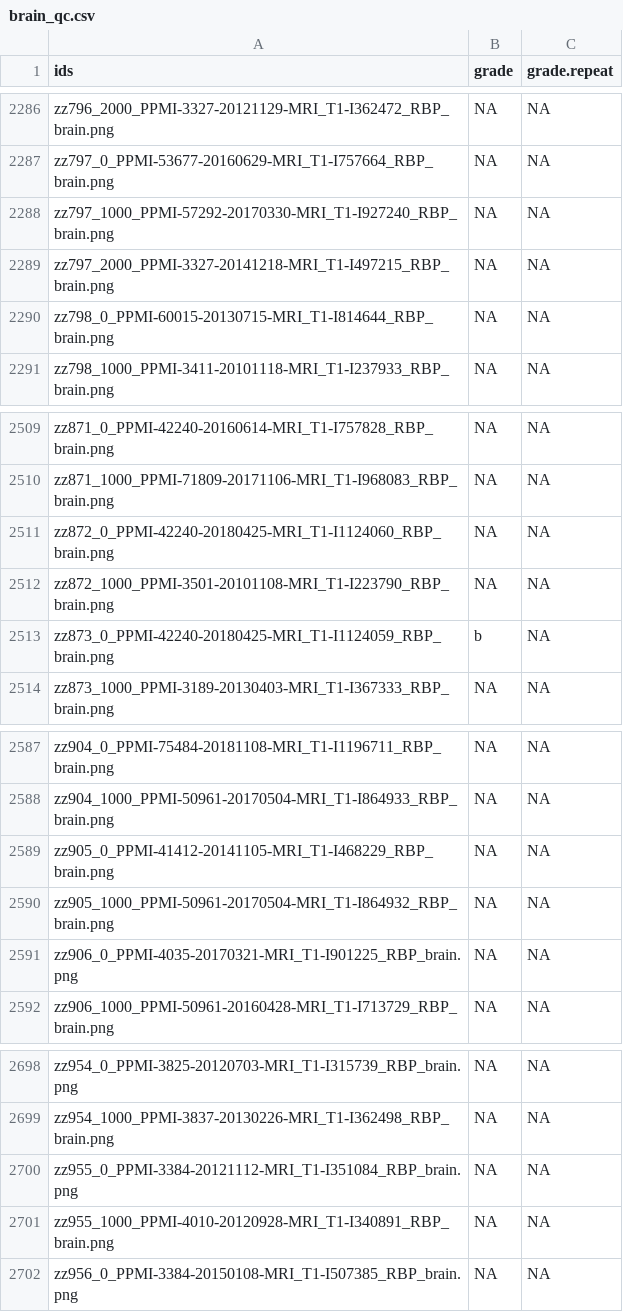
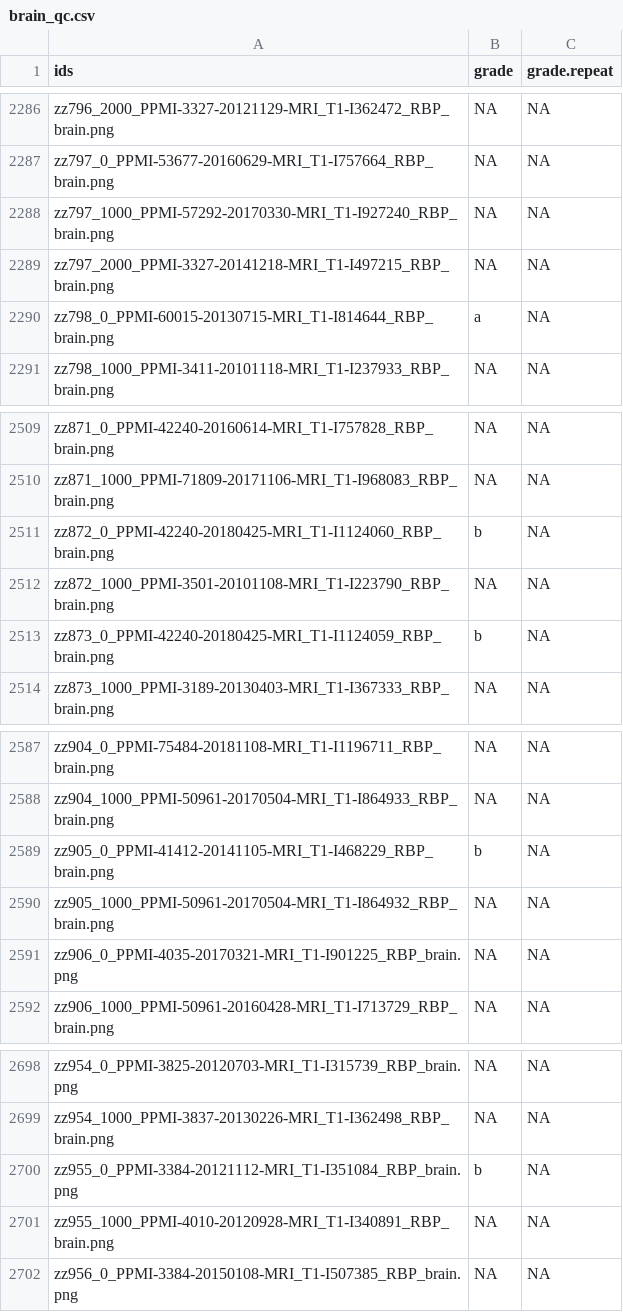
Before and after one commit to stnava/voice2imagequality, a CSV file: data/brain_qc.csv, drawn as a sheet; only a part is shown, gaps mark what is left out; the diff covers the shown part only.

```diff
--- a/data/brain_qc.csv
+++ b/data/brain_qc.csv
@@ -2289,3 +2289,3 @@
 "zz797_2000_PPMI-3327-20141218-MRI_T1-I497215_RBP_brain.png",NA,NA
-"zz798_0_PPMI-60015-20130715-MRI_T1-I814644_RBP_brain.png",NA,NA
+"zz798_0_PPMI-60015-20130715-MRI_T1-I814644_RBP_brain.png","a",NA
 "zz798_1000_PPMI-3411-20101118-MRI_T1-I237933_RBP_brain.png",NA,NA
@@ -2510,3 +2510,3 @@
 "zz871_1000_PPMI-71809-20171106-MRI_T1-I968083_RBP_brain.png",NA,NA
-"zz872_0_PPMI-42240-20180425-MRI_T1-I1124060_RBP_brain.png",NA,NA
+"zz872_0_PPMI-42240-20180425-MRI_T1-I1124060_RBP_brain.png","b",NA
 "zz872_1000_PPMI-3501-20101108-MRI_T1-I223790_RBP_brain.png",NA,NA
@@ -2588,3 +2588,3 @@
 "zz904_1000_PPMI-50961-20170504-MRI_T1-I864933_RBP_brain.png",NA,NA
-"zz905_0_PPMI-41412-20141105-MRI_T1-I468229_RBP_brain.png",NA,NA
+"zz905_0_PPMI-41412-20141105-MRI_T1-I468229_RBP_brain.png","b",NA
 "zz905_1000_PPMI-50961-20170504-MRI_T1-I864932_RBP_brain.png",NA,NA
@@ -2699,3 +2699,3 @@
 "zz954_1000_PPMI-3837-20130226-MRI_T1-I362498_RBP_brain.png",NA,NA
-"zz955_0_PPMI-3384-20121112-MRI_T1-I351084_RBP_brain.png",NA,NA
+"zz955_0_PPMI-3384-20121112-MRI_T1-I351084_RBP_brain.png","b",NA
 "zz955_1000_PPMI-4010-20120928-MRI_T1-I340891_RBP_brain.png",NA,NA
```
Also changed, not shown: 11 edited cells elsewhere in this file, 1 other file.
